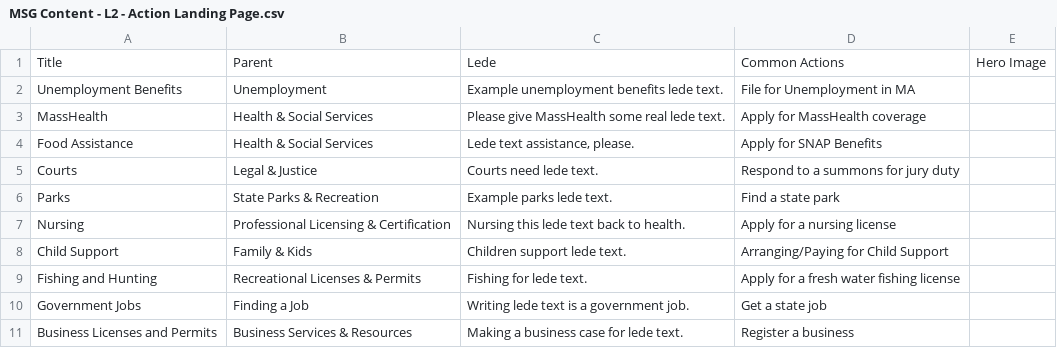
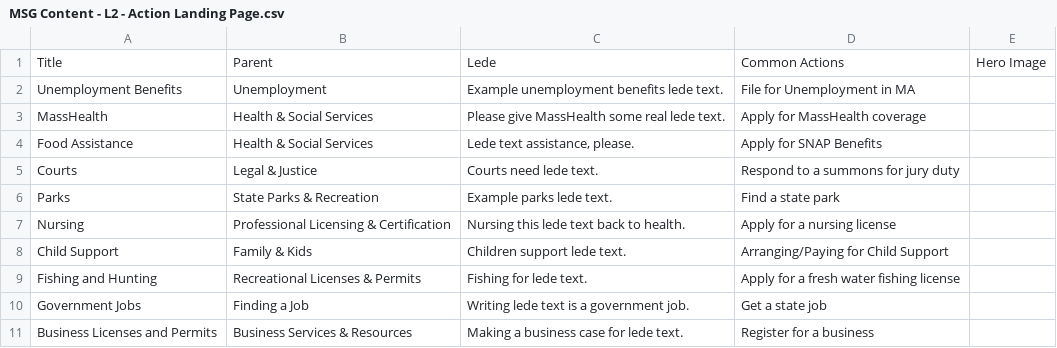
Before and after one commit to jesconstantine/openmass, a CSV file: web/modules/custom/mass_content/data/MSG Content - L2 - Action Landing Page.csv, drawn as a sheet.

```diff
--- a/web/modules/custom/mass_content/data/MSG Content - L2 - Action Landing Page.csv
+++ b/web/modules/custom/mass_content/data/MSG Content - L2 - Action Landing Page.csv
@@ -10,2 +10,2 @@ Fishing and Hunting,Recreational Licenses & Permits,Fishing for lede text.,Apply
 Government Jobs,Finding a Job,Writing lede text is a government job.,Get a state job,
-Business Licenses and Permits,Business Services & Resources,Making a business case for lede text.,Register a business,
+Business Licenses and Permits,Business Services & Resources,Making a business case for lede text.,Register for a business,
```
Also changed, not shown: 1 other file.
